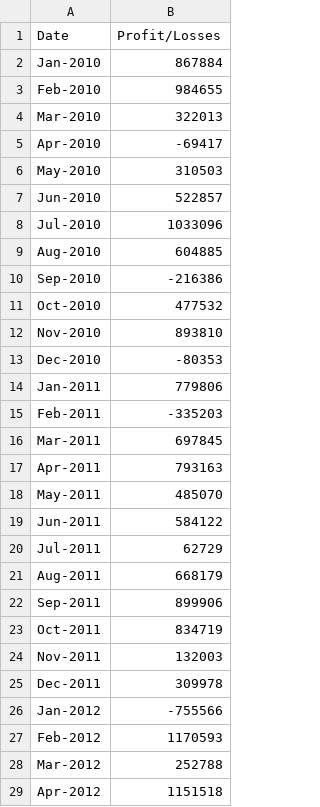
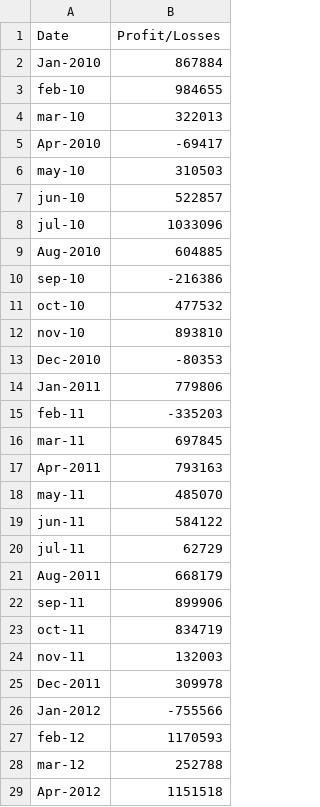
Before and after one commit to roayala/Python-Challenge, a CSV file: Resources/budget_data.csv, drawn as a sheet; only a part is shown; the diff covers the shown part only.

Commit message:
Resources changed

```diff
--- a/Resources/budget_data.csv
+++ b/Resources/budget_data.csv
@@ -2,28 +2,28 @@ Date,Profit/Losses
 Jan-2010,867884
-Feb-2010,984655
-Mar-2010,322013
+feb-10,984655
+mar-10,322013
 Apr-2010,-69417
-May-2010,310503
-Jun-2010,522857
-Jul-2010,1033096
+may-10,310503
+jun-10,522857
+jul-10,1033096
 Aug-2010,604885
-Sep-2010,-216386
-Oct-2010,477532
-Nov-2010,893810
+sep-10,-216386
+oct-10,477532
+nov-10,893810
 Dec-2010,-80353
 Jan-2011,779806
-Feb-2011,-335203
-Mar-2011,697845
+feb-11,-335203
+mar-11,697845
 Apr-2011,793163
-May-2011,485070
-Jun-2011,584122
-Jul-2011,62729
+may-11,485070
+jun-11,584122
+jul-11,62729
 Aug-2011,668179
-Sep-2011,899906
-Oct-2011,834719
-Nov-2011,132003
+sep-11,899906
+oct-11,834719
+nov-11,132003
 Dec-2011,309978
 Jan-2012,-755566
-Feb-2012,1170593
-Mar-2012,252788
+feb-12,1170593
+mar-12,252788
 Apr-2012,1151518
```
Also changed, not shown: 39 edited cells elsewhere in this file.
